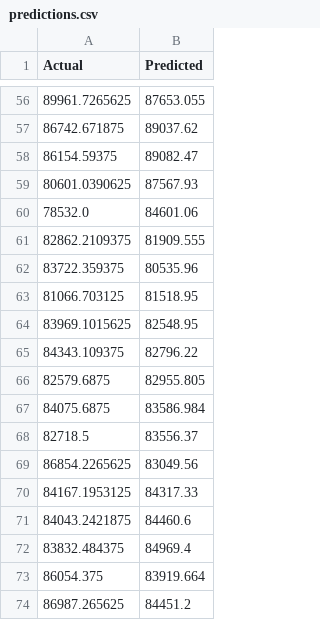
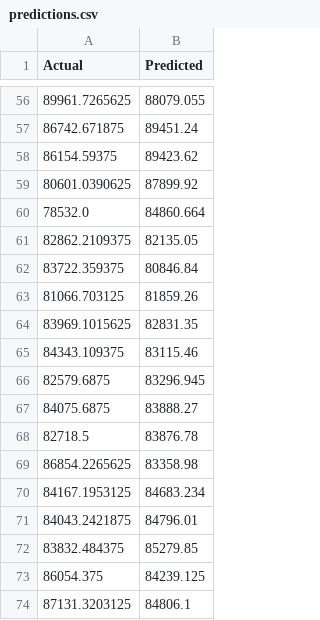
Before and after one commit to Fahrizal0112/CryptoVisionML, a CSV file: src/predictions.csv, drawn as a sheet; only a part is shown, gaps mark what is left out; the diff covers the shown part only.

```diff
--- a/src/predictions.csv
+++ b/src/predictions.csv
@@ -56,19 +56,19 @@ Actual,Predicted
-89961.7265625,87653.055
-86742.671875,89037.62
-86154.59375,89082.47
-80601.0390625,87567.93
-78532.0,84601.06
-82862.2109375,81909.555
-83722.359375,80535.96
-81066.703125,81518.95
-83969.1015625,82548.95
-84343.109375,82796.22
-82579.6875,82955.805
-84075.6875,83586.984
-82718.5,83556.37
-86854.2265625,83049.56
-84167.1953125,84317.33
-84043.2421875,84460.6
-83832.484375,84969.4
-86054.375,83919.664
-86987.265625,84451.2
+89961.7265625,88079.055
+86742.671875,89451.24
+86154.59375,89423.62
+80601.0390625,87899.92
+78532.0,84860.664
+82862.2109375,82135.05
+83722.359375,80846.84
+81066.703125,81859.26
+83969.1015625,82831.35
+84343.109375,83115.46
+82579.6875,83296.945
+84075.6875,83888.27
+82718.5,83876.78
+86854.2265625,83358.98
+84167.1953125,84683.234
+84043.2421875,84796.01
+83832.484375,85279.85
+86054.375,84239.125
+87131.3203125,84806.1
```
Also changed, not shown: 54 edited cells elsewhere in this file, 2 other files.
